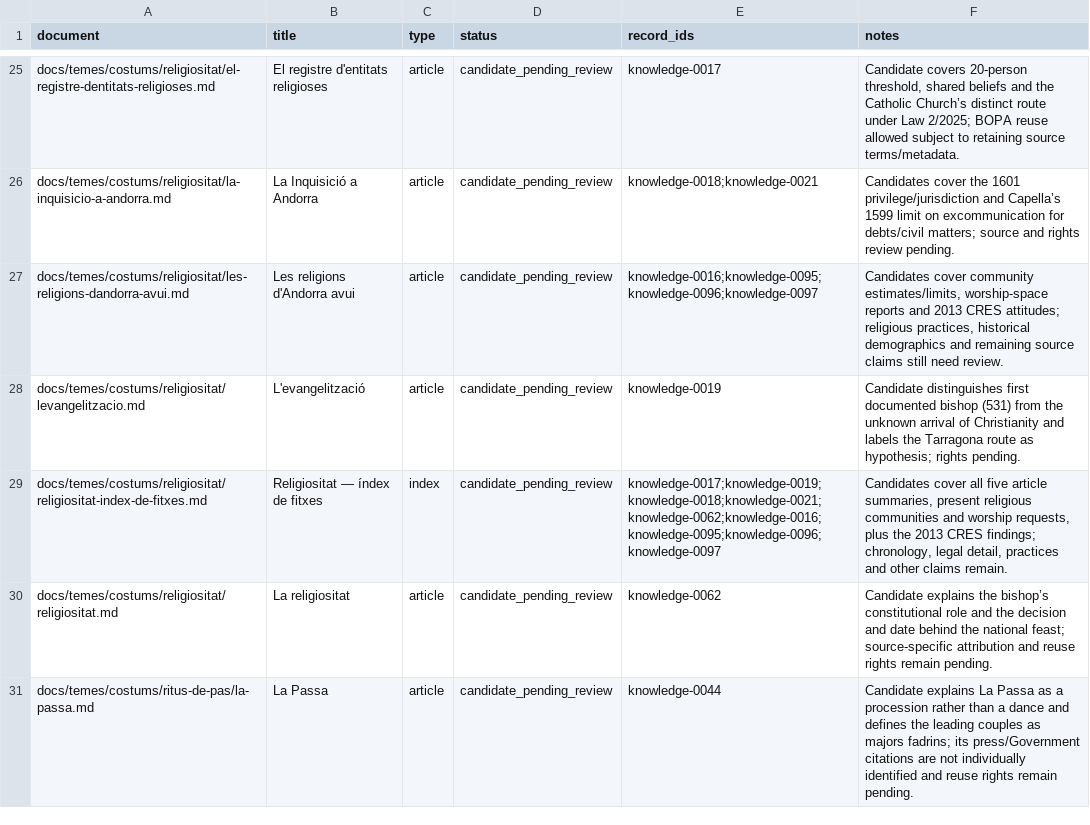
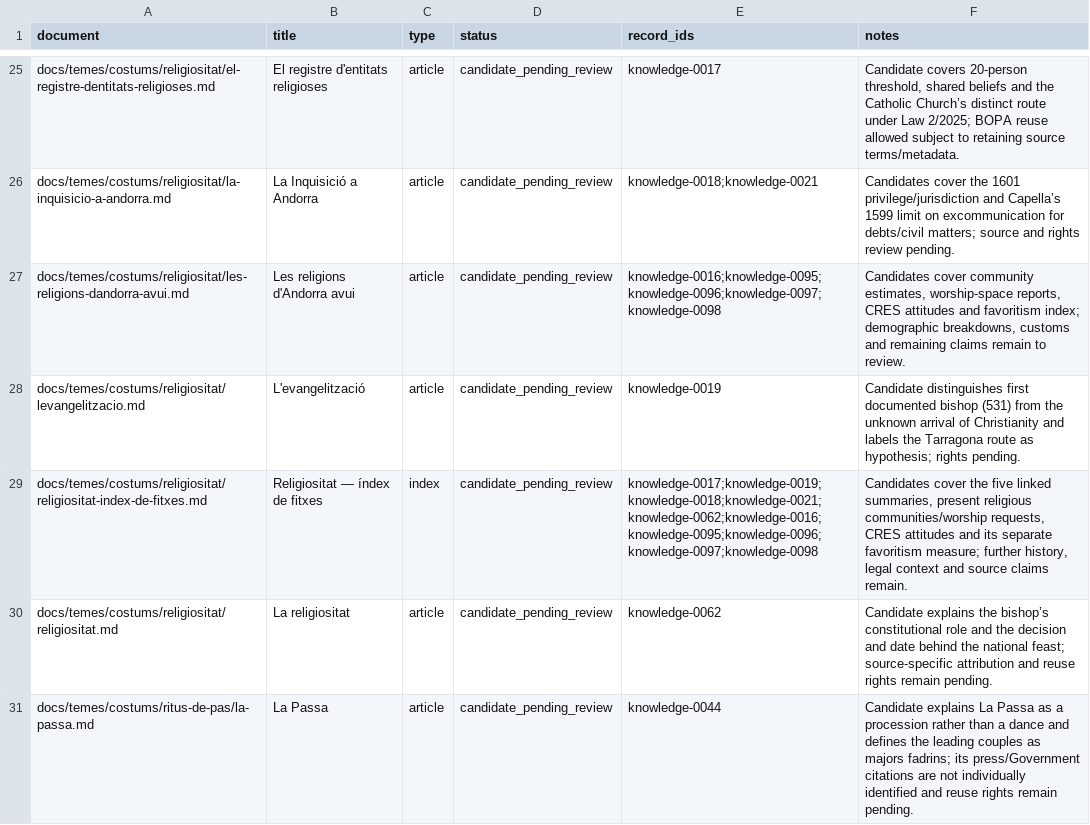
Before and after one commit to ericrisco/maia, a CSV file: training-data/knowledge/work/coverage.csv, drawn as a sheet; only a part is shown, gaps mark what is left out.

Commit message:
data(training-data): distinguish religious favoritism measure

```diff
--- a/training-data/knowledge/work/coverage.csv
+++ b/training-data/knowledge/work/coverage.csv
@@ -26,5 +26,5 @@ docs/temes/costums/religiositat/el-registre-dentitats-religioses.md,El registre
 docs/temes/costums/religiositat/la-inquisicio-a-andorra.md,La Inquisició a Andorra,article,candidate_pending_review,knowledge-0018;knowledge-0021,Candidates cover the 1601 privilege/jurisdiction and Capella’s 1599 limit on excommunication for debts/civil matters; source and rights review pending.
-docs/temes/costums/religiositat/les-religions-dandorra-avui.md,Les religions d'Andorra avui,article,candidate_pending_review,knowledge-0016;knowledge-0095;knowledge-0096;knowledge-0097,"Candidates cover community estimates/limits, worship-space reports and 2013 CRES attitudes; religious practices, historical demographics and remaining source claims still need review."
+docs/temes/costums/religiositat/les-religions-dandorra-avui.md,Les religions d'Andorra avui,article,candidate_pending_review,knowledge-0016;knowledge-0095;knowledge-0096;knowledge-0097;knowledge-0098,"Candidates cover community estimates, worship-space reports, CRES attitudes and favoritism index; demographic breakdowns, customs and remaining claims remain to review."
 docs/temes/costums/religiositat/levangelitzacio.md,L'evangelització,article,candidate_pending_review,knowledge-0019,Candidate distinguishes first documented bishop (531) from the unknown arrival of Christianity and labels the Tarragona route as hypothesis; rights pending.
-docs/temes/costums/religiositat/religiositat-index-de-fitxes.md,Religiositat — índex de fitxes,index,candidate_pending_review,knowledge-0017;knowledge-0019;knowledge-0018;knowledge-0021;knowledge-0062;knowledge-0016;knowledge-0095;knowledge-0096;knowledge-0097,"Candidates cover all five article summaries, present religious communities and worship requests, plus the 2013 CRES findings; chronology, legal detail, practices and other claims remain."
+docs/temes/costums/religiositat/religiositat-index-de-fitxes.md,Religiositat — índex de fitxes,index,candidate_pending_review,knowledge-0017;knowledge-0019;knowledge-0018;knowledge-0021;knowledge-0062;knowledge-0016;knowledge-0095;knowledge-0096;knowledge-0097;knowledge-0098,"Candidates cover the five linked summaries, present religious communities/worship requests, CRES attitudes and its separate favoritism measure; further history, legal context and source claims remain."
 docs/temes/costums/religiositat/religiositat.md,La religiositat,article,candidate_pending_review,knowledge-0062,"Candidate explains the bishop’s constitutional role and the decision and date behind the national feast; source-specific attribution and reuse rights remain pending."
```
Also changed, not shown: 3 other files.
